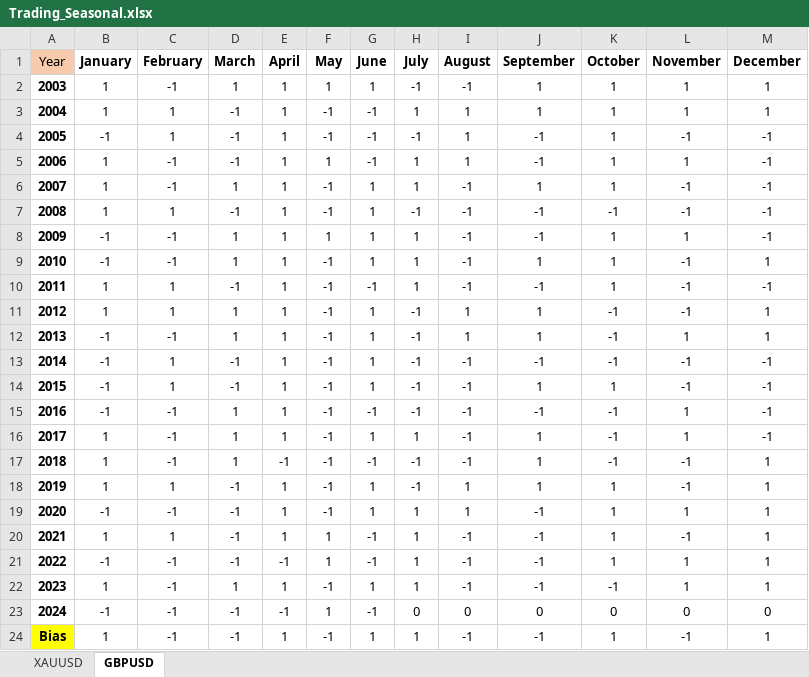
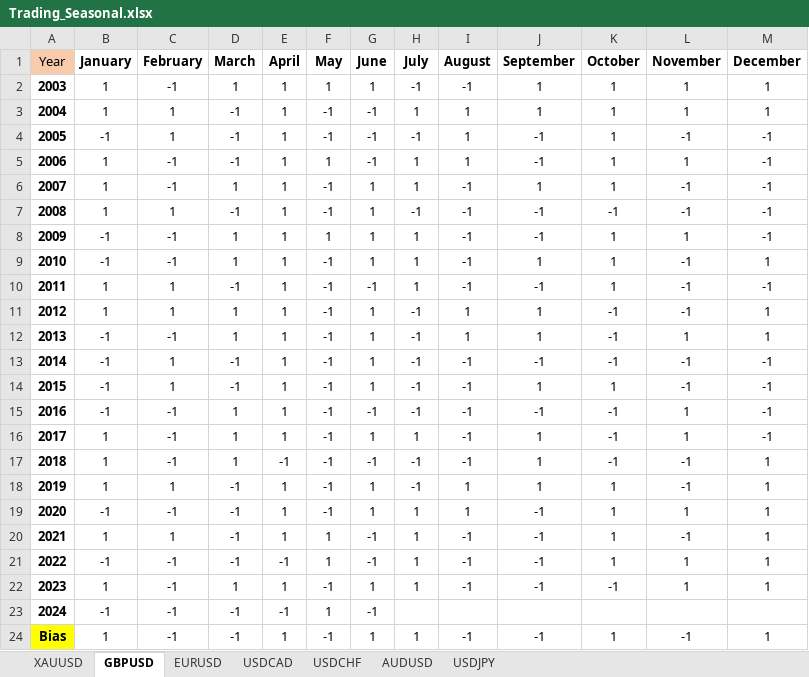
Before and after one commit to mzeeshanaltaf/streamlit-trading-pair-seasonals, an Excel workbook: Trading_Seasonal.xlsx, sheet GBPUSD, drawn as a sheet; values as stored, in another font and other column widths than the file's, no borders; conditional formats not drawn; the diff names each change by its address in the sheet, - before the commit and + after, or states it on an @@ line.

```diff
--- a/Trading_Seasonal.xlsx (sheet GBPUSD)
+++ b/Trading_Seasonal.xlsx (sheet GBPUSD)
+sheet tab: EURUSD
+sheet tab: USDCAD
+sheet tab: USDCHF
+sheet tab: AUDUSD
+sheet tab: USDJPY
-H23 (July): 0
+H23 (July): (empty)
-I23 (August): 0
+I23 (August): (empty)
-J23 (September): 0
+J23 (September): (empty)
-K23 (October): 0
+K23 (October): (empty)
-L23 (November): 0
+L23 (November): (empty)
-M23 (December): 0
+M23 (December): (empty)
```
